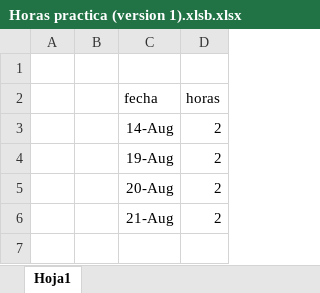
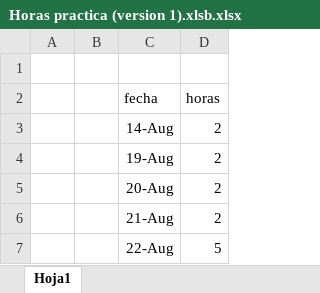
Before and after one commit to BenjaminWilhelm95/ByB, an Excel workbook: Horas practica (version 1).xlsb.xlsx, sheet Hoja1, drawn as a sheet; values as stored, in another font and other column widths than the file's, no borders; the diff names each change by its address in the sheet, - before the commit and + after, or states it on an @@ line.

Commit message:
holi

```diff
--- a/Horas practica (version 1).xlsb.xlsx (sheet Hoja1)
+++ b/Horas practica (version 1).xlsb.xlsx (sheet Hoja1)
+row 7:  |  | 22-Aug | 5
```
